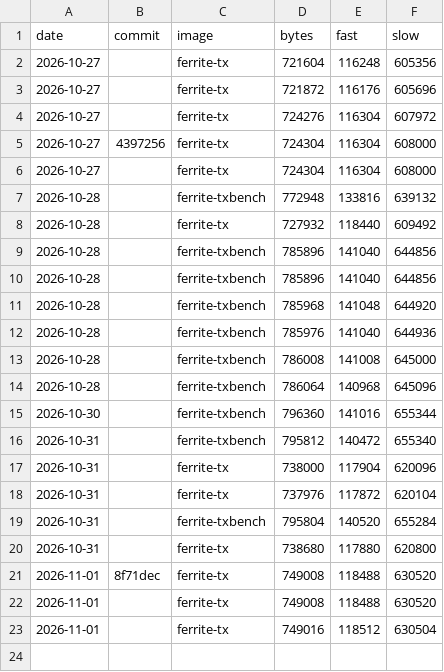
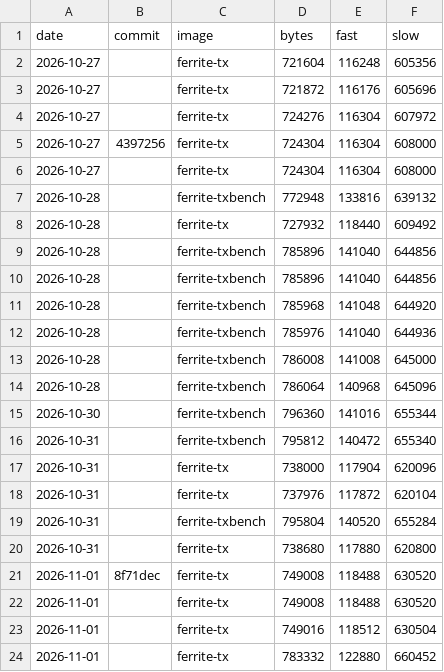
Before and after one commit to DK1DA/FerriteFW, a TSV file: tools/size-history.tsv, drawn as a sheet; the diff names each change by its address in the sheet, - before the commit and + after, or states it on an @@ line.

Commit message:
Size history: tx and tx-bench after the flash audit's wins (3341469)
Built with the help of AI.

```diff
--- a/tools/size-history.tsv
+++ b/tools/size-history.tsv
+row 24: 2026-11-01 |  | ferrite-tx | 783332 | 122880 | 660452
```
